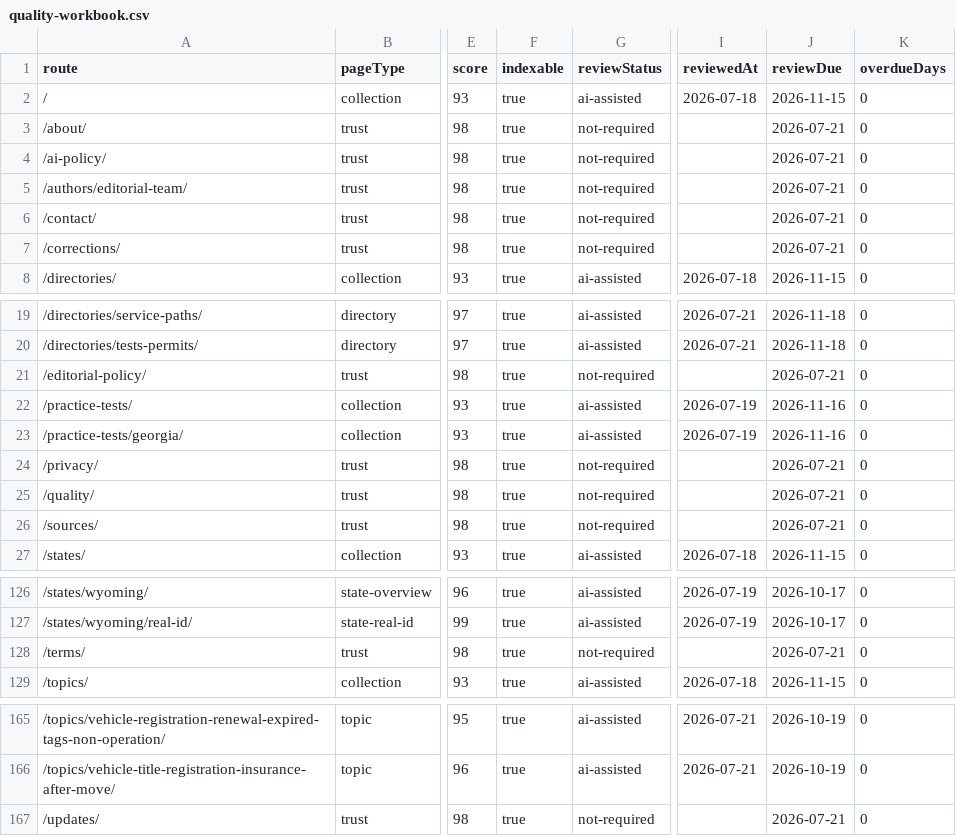
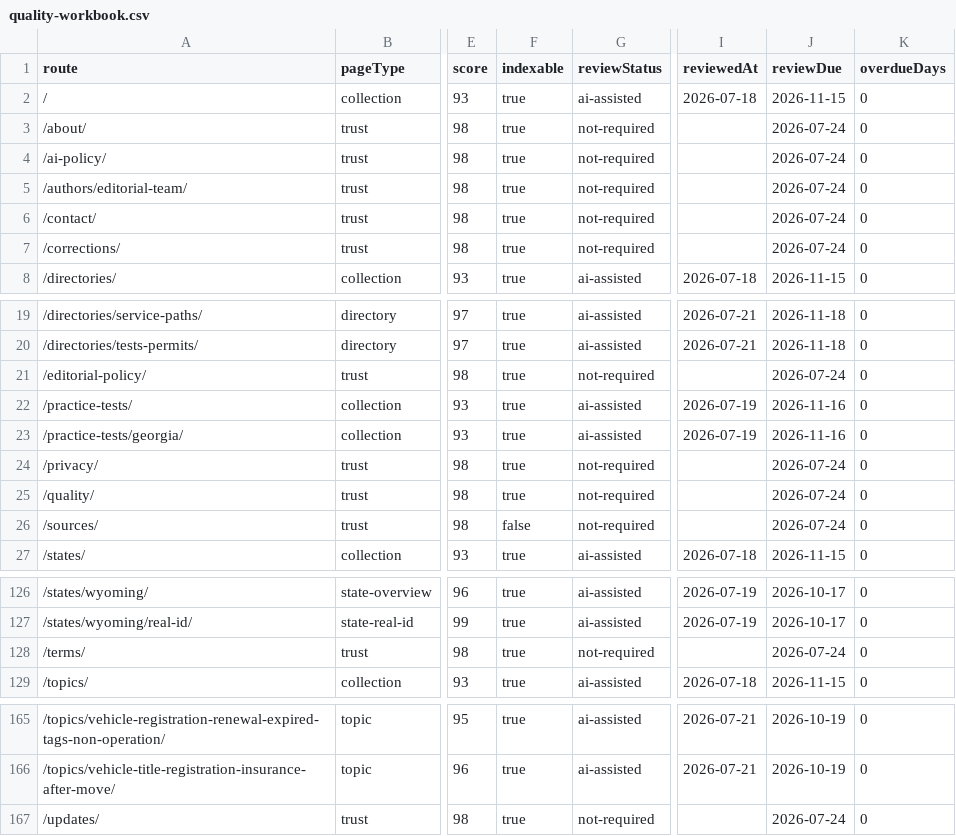
Before and after one commit to asiisdfi/dmvcn, a CSV file: reports/quality-workbook.csv, drawn as a sheet; only a part is shown, gaps mark what is left out; the diff names each change by its address in the sheet, - before the commit and + after, or states it on an @@ line.

```diff
--- a/reports/quality-workbook.csv
+++ b/reports/quality-workbook.csv
-J3:J7 (reviewDue): 2026-07-21
+J3:J7 (reviewDue): 2026-07-24
-J21 (reviewDue): 2026-07-21
+J21 (reviewDue): 2026-07-24
-J24:J26 (reviewDue): 2026-07-21
+J24:J26 (reviewDue): 2026-07-24
-F26 (indexable): true
+F26 (indexable): false
-J128 (reviewDue): 2026-07-21
+J128 (reviewDue): 2026-07-24
-J167 (reviewDue): 2026-07-21
+J167 (reviewDue): 2026-07-24
```
Also changed, not shown: reports/eeat-inventory.csv, 21 other files.
